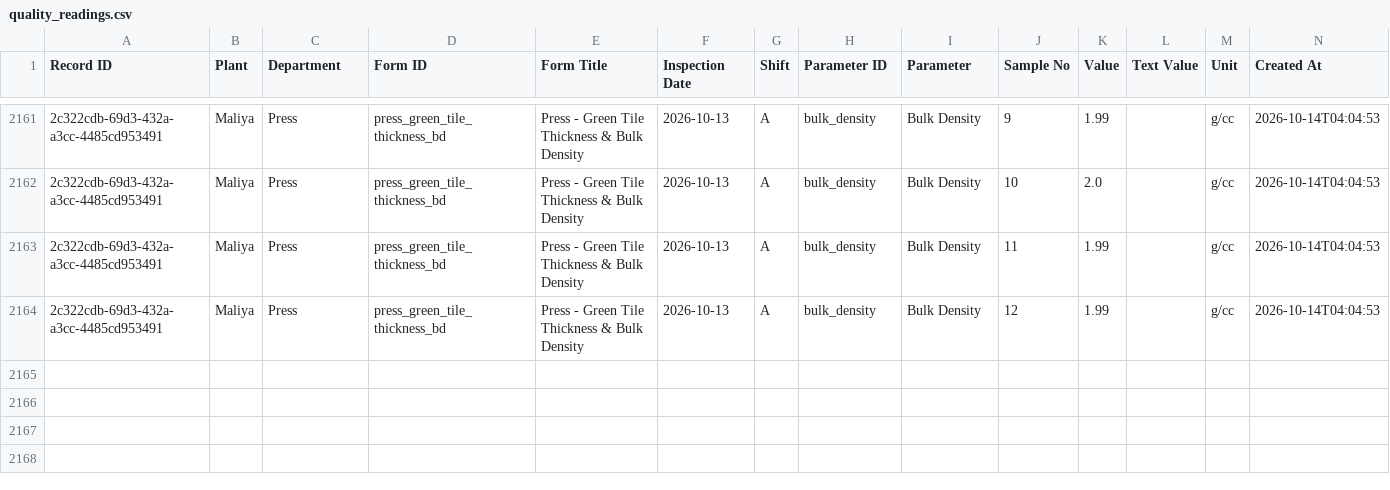
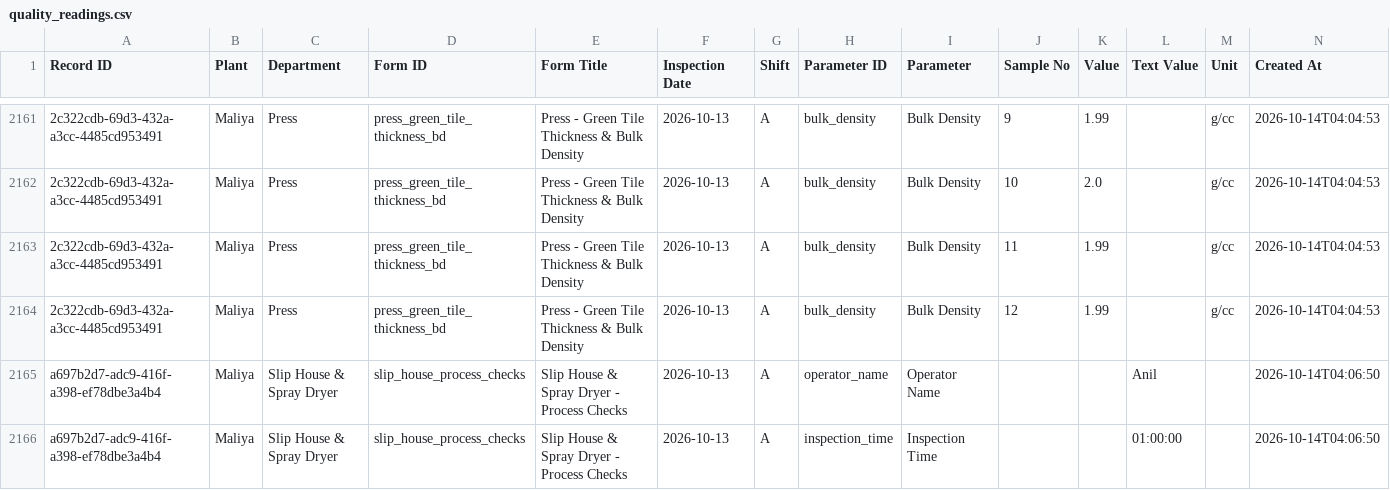
Before and after one commit to data-analyst-simpolo/SPC-Analysis, a CSV file: data/quality_readings.csv, drawn as a sheet; only a part is shown, gaps mark what is left out; the diff names each change by its address in the sheet, - before the commit and + after, or states it on an @@ line.

Commit message:
Append SPC inspection

```diff
--- a/data/quality_readings.csv
+++ b/data/quality_readings.csv
+row 2165: a697b2d7-adc9-416f-a398-ef78dbe3a4b4 | Maliya | Slip House & Spray Dryer | slip_house_process_checks | Slip House & Spray Dryer - Process Checks | 2026-10-13 | A | operator_name | Operator Name |  |  | Anil |  | 2026-10-14T04:06:50
+row 2166: a697b2d7-adc9-416f-a398-ef78dbe3a4b4 | Maliya | Slip House & Spray Dryer | slip_house_process_checks | Slip House & Spray Dryer - Process Checks | 2026-10-13 | A | inspection_time | Inspection Time |  |  | 01:00:00 |  | 2026-10-14T04:06:50
```
